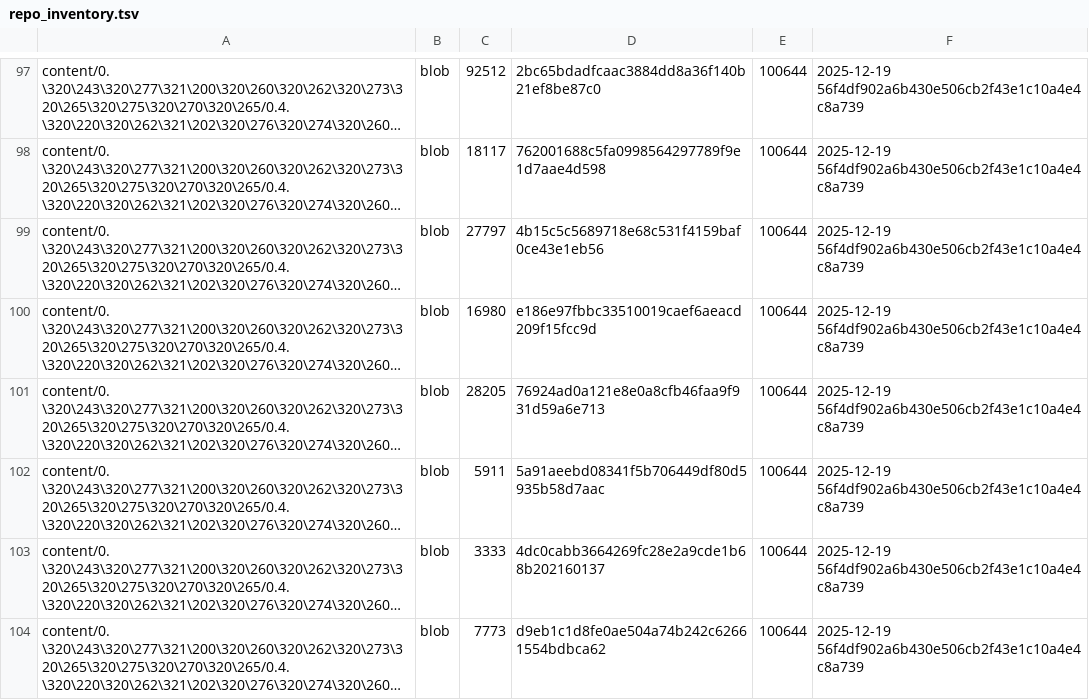
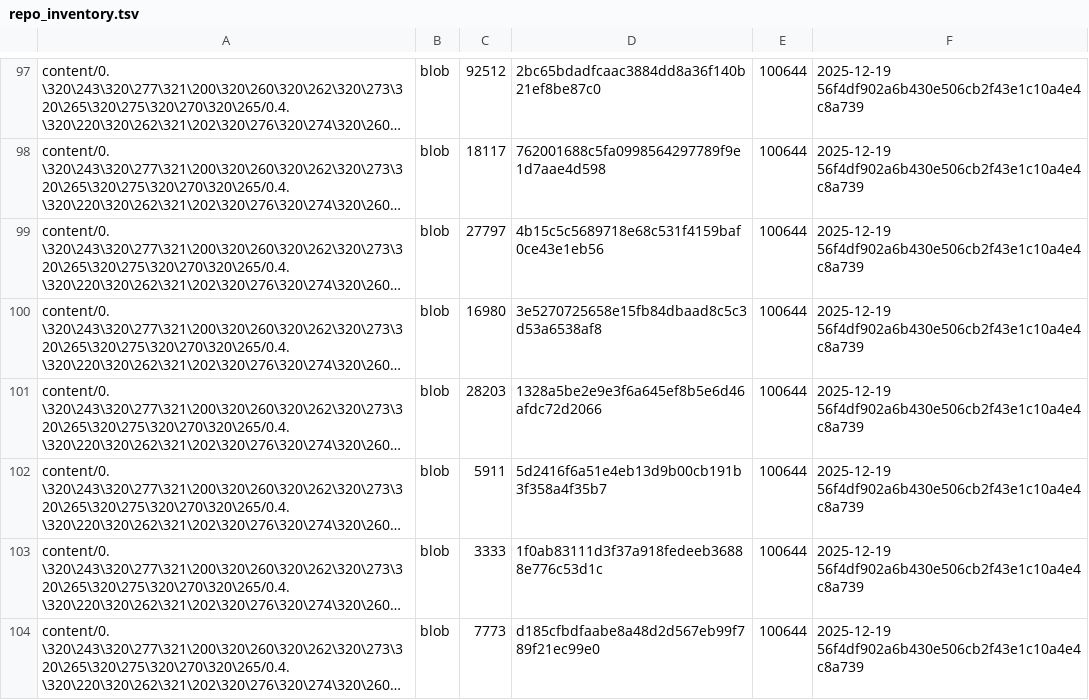
Before and after one commit to TserenTserenov/DS-ecosystem-development, a TSV file: artifacts/inventories/repo_inventory.tsv, drawn as a sheet; only a part is shown, gaps mark what is left out; long unchanged cells end in …; the diff covers the shown part only; the diff names each change by its address in the sheet, - before the commit and + after, or states it on an @@ line.

Commit message:
chore: add repo inventory

```diff
--- a/artifacts/inventories/repo_inventory.tsv
+++ b/artifacts/inventories/repo_inventory.tsv
-D100: e186e97fbbc33510019caef6aeacd209f15fcc9d
+D100: 3e5270725658e15fb84dbaad8c5c3d53a6538af8
-C101: 28205
+C101: 28203
-D101: 76924ad0a121e8e0a8cfb46faa9f931d59a6e713
+D101: 1328a5be2e9e3f6a645ef8b5e6d46afdc72d2066
-D102: 5a91aeebd08341f5b706449df80d5935b58d7aac
+D102: 5d2416f6a51e4eb13d9b00cb191b3f358a4f35b7
-D103: 4dc0cabb3664269fc28e2a9cde1b68b202160137
+D103: 1f0ab83111d3f37a918fedeeb36888e776c53d1c
-D104: d9eb1c1d8fe0ae504a74b242c62661554bdbca62
+D104: d185cfbdfaabe8a48d2d567eb99f789f21ec99e0
```
Also changed, not shown: 2 added rows, 2 removed rows and 20 edited cells elsewhere in this file.
